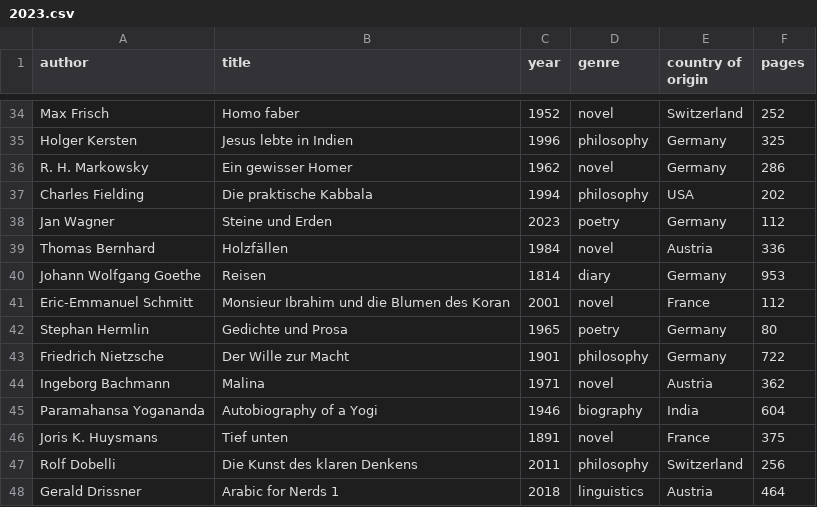
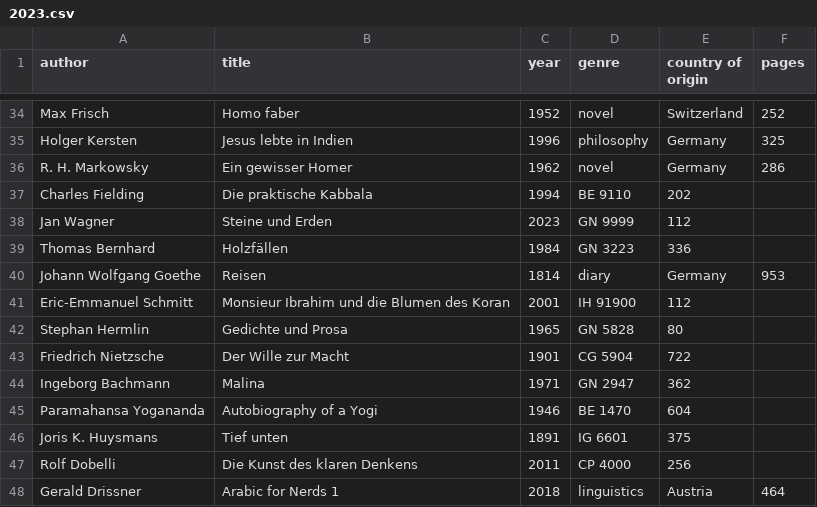
Before and after one commit to kmein/book-stats, a CSV file: data/2023.csv, drawn as a sheet; only a part is shown, gaps mark what is left out; the diff covers the shown part only.

Commit message:
begin rvk

```diff
--- a/data/2023.csv
+++ b/data/2023.csv
@@ -36,13 +36,13 @@ Holger Kersten,Jesus lebte in Indien,1996,philosophy,Germany,325
 R. H. Markowsky,Ein gewisser Homer,1962,novel,Germany,286
-Charles Fielding,Die praktische Kabbala,1994,philosophy,USA,202
-Jan Wagner,Steine und Erden,2023,poetry,Germany,112
-Thomas Bernhard,Holzfällen,1984,novel,Austria,336
+Charles Fielding,Die praktische Kabbala,1994,BE 9110,202
+Jan Wagner,Steine und Erden,2023,GN 9999,112
+Thomas Bernhard,Holzfällen,1984,GN 3223,336
 Johann Wolfgang Goethe,Reisen,1814,diary,Germany,953
-Eric-Emmanuel Schmitt,Monsieur Ibrahim und die Blumen des Koran,2001,novel,France,112
-Stephan Hermlin,Gedichte und Prosa,1965,poetry,Germany,80
-Friedrich Nietzsche,Der Wille zur Macht,1901,philosophy,Germany,722
-Ingeborg Bachmann,Malina,1971,novel,Austria,362
-Paramahansa Yogananda,Autobiography of a Yogi,1946,biography,India,604
-Joris K. Huysmans,Tief unten,1891,novel,France,375
-Rolf Dobelli,Die Kunst des klaren Denkens,2011,philosophy,Switzerland,256
+Eric-Emmanuel Schmitt,Monsieur Ibrahim und die Blumen des Koran,2001,IH 91900,112
+Stephan Hermlin,Gedichte und Prosa,1965,GN 5828,80
+Friedrich Nietzsche,Der Wille zur Macht,1901,CG 5904,722
+Ingeborg Bachmann,Malina,1971,GN 2947,362
+Paramahansa Yogananda,Autobiography of a Yogi,1946,BE 1470,604
+Joris K. Huysmans,Tief unten,1891,IG 6601,375
+Rolf Dobelli,Die Kunst des klaren Denkens,2011,CP 4000,256
 Gerald Drissner,Arabic for Nerds 1,2018,linguistics,Austria,464
```
Also changed, not shown: 21 edited cells elsewhere in this file.
